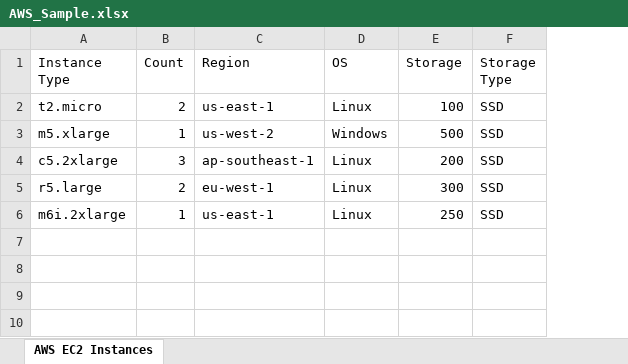
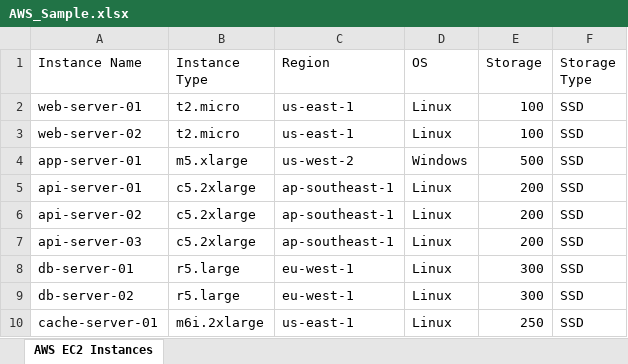
Before and after one commit to antitown/QuoteMachine, an Excel workbook: AWS_Sample.xlsx, sheet AWS EC2 Instances, drawn as a sheet; values as stored, in another font and other column widths than the file's, no borders; removed rows and columns are numbered as before the commit, all else as after; the diff names each change by its address in the sheet, - before the commit and + after, or states it on an @@ line.

Commit message:
Update to use Instance Name column instead of Count - one row per instance

```diff
--- a/AWS_Sample.xlsx (sheet AWS EC2 Instances)
+++ b/AWS_Sample.xlsx (sheet AWS EC2 Instances)
+column A (Instance Name), rows 3-5: web-server-02 | app-server-01 | api-server-01; rows 9-10: db-server-02 | cache-server-01
-column B (Count), rows 2-6: 2 | 1 | 3 | 2 | 1
+row 2: web-server-01 | t2.micro | us-east-1 | Linux | 100 | SSD
+row 6: api-server-02 | c5.2xlarge | ap-southeast-1 | Linux | 200 | SSD
+row 7: api-server-03 | c5.2xlarge | ap-southeast-1 | Linux | 200 | SSD
+row 8: db-server-01 | r5.large | eu-west-1 | Linux | 300 | SSD
```
Also changed, not shown: 3 other files.
